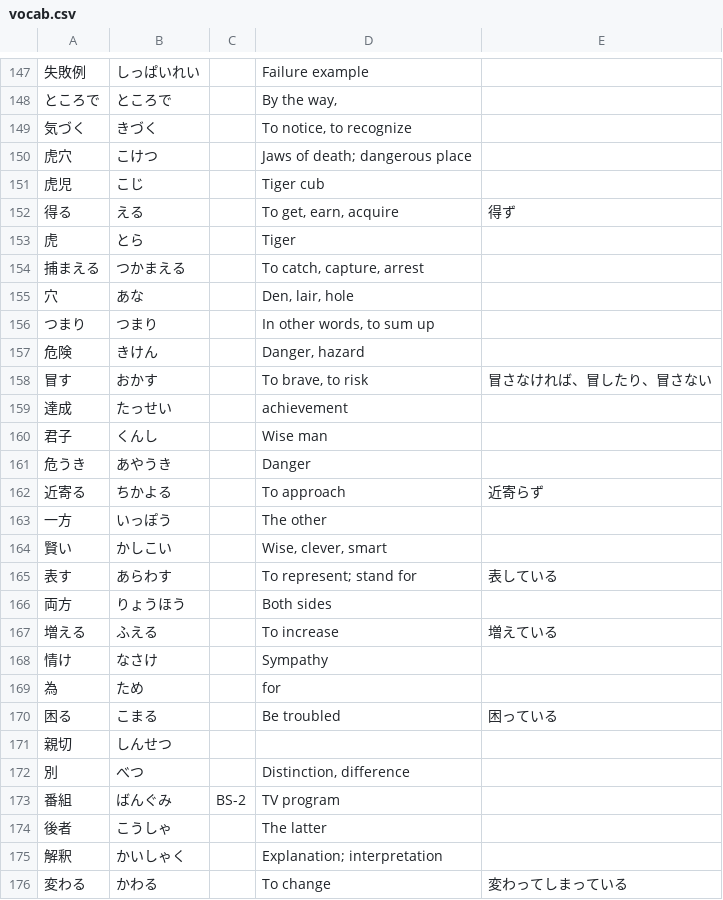
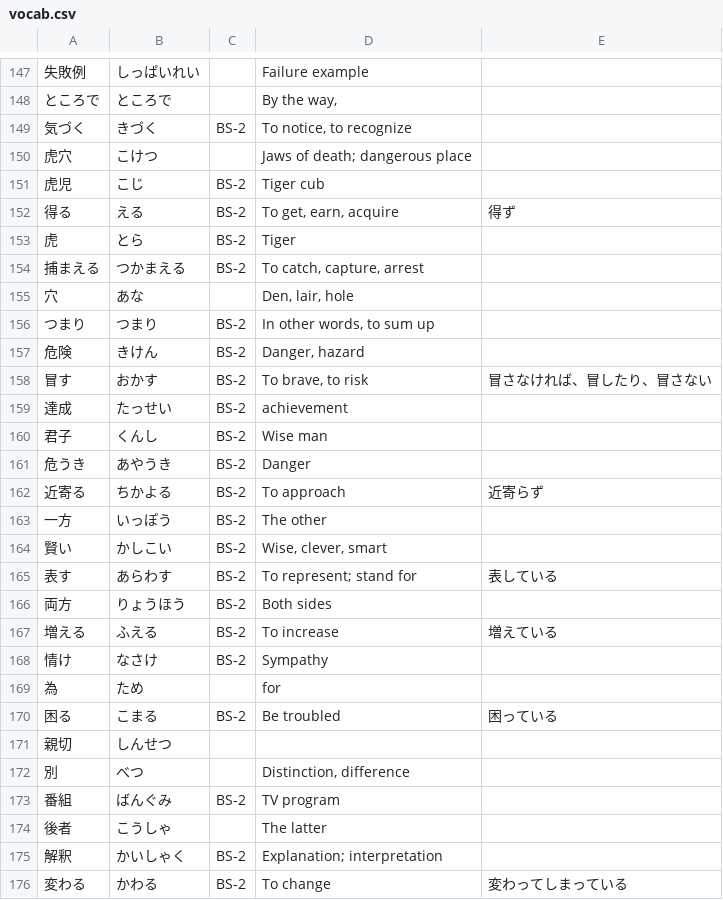
Before and after one commit to mattcarpenter/textbook-annotations, a CSV file: data/vocab.csv, drawn as a sheet; only a part is shown, gaps mark what is left out; the diff covers the shown part only.

```diff
--- a/data/vocab.csv
+++ b/data/vocab.csv
@@ -148,24 +148,24 @@
 ところで,ところで,,"By the way,",,
-気づく,きづく,,"To notice, to recognize",,
+気づく,きづく,BS-2,"To notice, to recognize",,
 虎穴,こけつ,,Jaws of death; dangerous place,,
-虎児,こじ,,Tiger cub,,
-得る,える,,"To get, earn, acquire",得ず,
-虎,とら,,Tiger,,
-捕まえる,つかまえる,,"To catch, capture, arrest",,
+虎児,こじ,BS-2,Tiger cub,,
+得る,える,BS-2,"To get, earn, acquire",得ず,
+虎,とら,BS-2,Tiger,,
+捕まえる,つかまえる,BS-2,"To catch, capture, arrest",,
 穴,あな,,"Den, lair, hole",,
-つまり,つまり,,"In other words, to sum up",,
-危険,きけん,,"Danger, hazard",,
-冒す,おかす,,"To brave, to risk",冒さなければ、冒したり、冒さない,
-達成,たっせい,,achievement,,
-君子,くんし,,Wise man,,
-危うき,あやうき,,Danger,,
-近寄る,ちかよる,,To approach,近寄らず,
-一方,いっぽう,,The other,,
-賢い,かしこい,,"Wise, clever, smart",,
-表す,あらわす,,To represent; stand for,表している,
-両方,りょうほう,,Both sides,,
-増える,ふえる,,To increase,増えている,
-情け,なさけ,,Sympathy,,
+つまり,つまり,BS-2,"In other words, to sum up",,
+危険,きけん,BS-2,"Danger, hazard",,
+冒す,おかす,BS-2,"To brave, to risk",冒さなければ、冒したり、冒さない,
+達成,たっせい,BS-2,achievement,,
+君子,くんし,BS-2,Wise man,,
+危うき,あやうき,BS-2,Danger,,
+近寄る,ちかよる,BS-2,To approach,近寄らず,
+一方,いっぽう,BS-2,The other,,
+賢い,かしこい,BS-2,"Wise, clever, smart",,
+表す,あらわす,BS-2,To represent; stand for,表している,
+両方,りょうほう,BS-2,Both sides,,
+増える,ふえる,BS-2,To increase,増えている,
+情け,なさけ,BS-2,Sympathy,,
 為,ため,,for,,
-困る,こまる,,Be troubled,困っている,
+困る,こまる,BS-2,Be troubled,困っている,
 親切,しんせつ,,,,
@@ -174,3 +174,3 @@
 後者,こうしゃ,,The latter,,
-解釈,かいしゃく,,Explanation; interpretation,,
-変わる,かわる,,To change,変わってしまっている,
+解釈,かいしゃく,BS-2,Explanation; interpretation,,
+変わる,かわる,BS-2,To change,変わってしまっている,
```
Also changed, not shown: 21 added rows and 14 edited cells elsewhere in this file, 1 other file.
